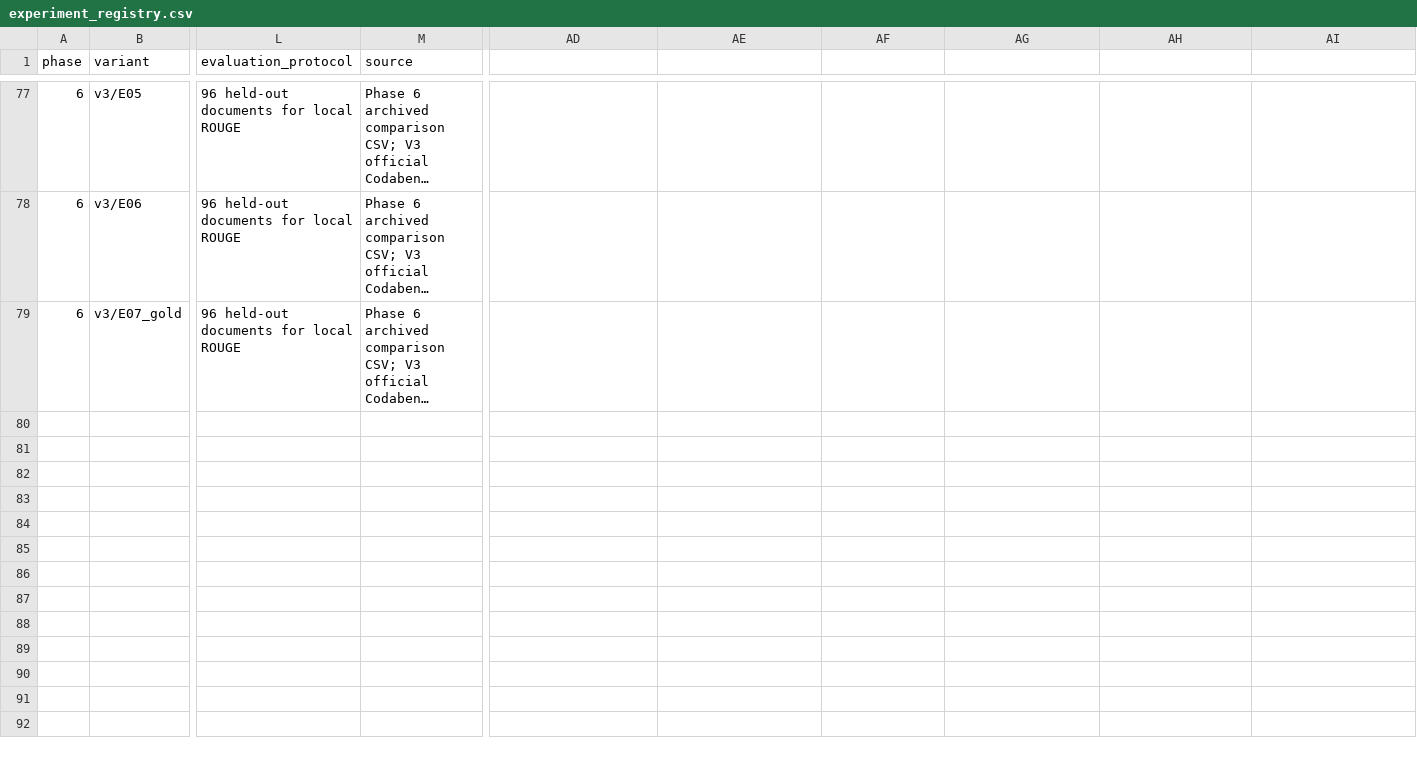
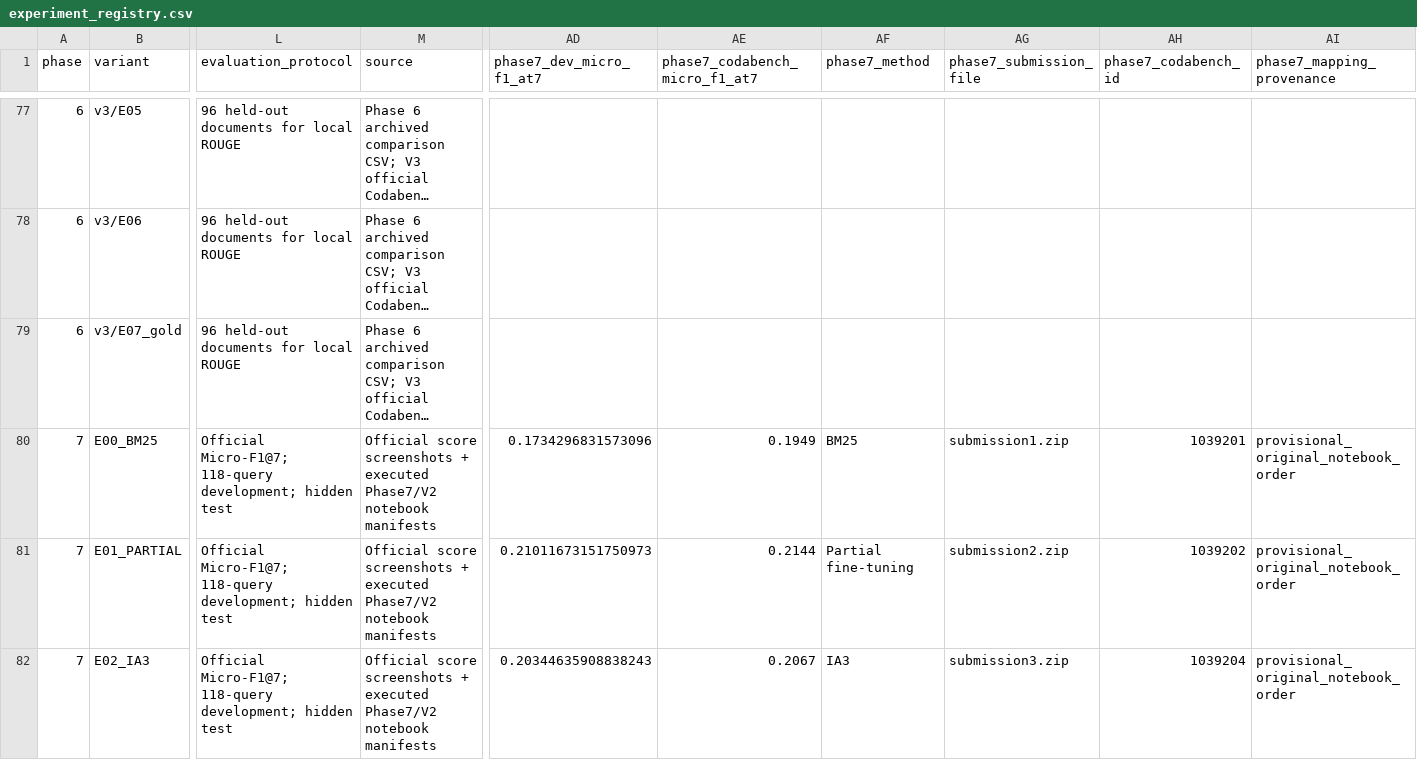
Before and after one commit to PraviMish/CS781-Legal-Intelligence, a CSV file: docs/experiment_registry.csv, drawn as a sheet; only a part is shown, gaps mark what is left out; long unchanged cells end in …; rows hold the shown columns only; the diff covers the shown part only; the diff names each change by its address in the sheet, - before the commit and + after, or states it on an @@ line.

Commit message:
Integrate Phase 7 prior-case retrieval research and report

```diff
--- a/docs/experiment_registry.csv
+++ b/docs/experiment_registry.csv
-AD1: (empty)
+AD1: phase7_dev_micro_f1_at7
-AE1: (empty)
+AE1: phase7_codabench_micro_f1_at7
-AF1: (empty)
+AF1: phase7_method
-AG1: (empty)
+AG1: phase7_submission_file
-AH1: (empty)
+AH1: phase7_codabench_id
-AI1: (empty)
+AI1: phase7_mapping_provenance
+row 80: 7 | E00_BM25 | Official Micro-F1@7; 118-query development; hidden test | Official score screenshots + executed Phase7/V2 notebook manifests | 0.1734296831573096 | 0.1949 | BM25 | submission1.zip | 1039201 | provisional_original_notebook_order
+row 81: 7 | E01_PARTIAL | Official Micro-F1@7; 118-query development; hidden test | Official score screenshots + executed Phase7/V2 notebook manifests | 0.21011673151750973 | 0.2144 | Partial fine-tuning | submission2.zip | 1039202 | provisional_original_notebook_order
+row 82: 7 | E02_IA3 | Official Micro-F1@7; 118-query development; hidden test | Official score screenshots + executed Phase7/V2 notebook manifests | 0.20344635908838243 | 0.2067 | IA3 | submission3.zip | 1039204 | provisional_original_notebook_order
```
Also changed, not shown: 8 added rows elsewhere in this file, 24 other files.
